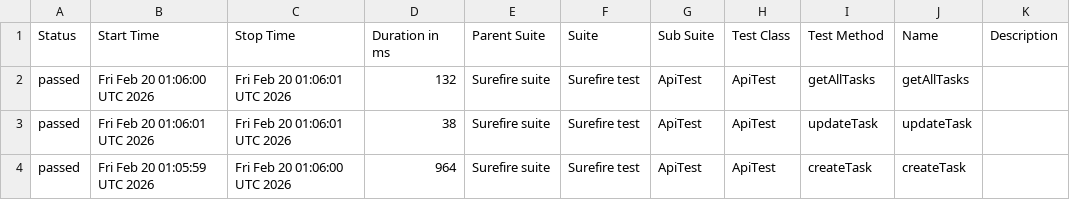
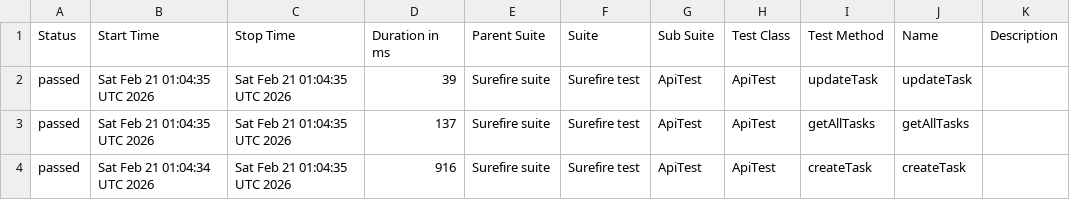
Before and after one commit to MarinaKrasiuk/spf, a CSV file: allure/data/suites.csv, drawn as a sheet.

```diff
--- a/allure/data/suites.csv
+++ b/allure/data/suites.csv
@@ -1,4 +1,4 @@
 "Status","Start Time","Stop Time","Duration in ms","Parent Suite","Suite","Sub Suite","Test Class","Test Method","Name","Description"
-"passed","Fri Feb 20 01:06:00 UTC 2026","Fri Feb 20 01:06:01 UTC 2026","132","Surefire suite","Surefire test","ApiTest","ApiTest","getAllTasks","getAllTasks",""
-"passed","Fri Feb 20 01:06:01 UTC 2026","Fri Feb 20 01:06:01 UTC 2026","38","Surefire suite","Surefire test","ApiTest","ApiTest","updateTask","updateTask",""
-"passed","Fri Feb 20 01:05:59 UTC 2026","Fri Feb 20 01:06:00 UTC 2026","964","Surefire suite","Surefire test","ApiTest","ApiTest","createTask","createTask",""
+"passed","Sat Feb 21 01:04:35 UTC 2026","Sat Feb 21 01:04:35 UTC 2026","39","Surefire suite","Surefire test","ApiTest","ApiTest","updateTask","updateTask",""
+"passed","Sat Feb 21 01:04:35 UTC 2026","Sat Feb 21 01:04:35 UTC 2026","137","Surefire suite","Surefire test","ApiTest","ApiTest","getAllTasks","getAllTasks",""
+"passed","Sat Feb 21 01:04:34 UTC 2026","Sat Feb 21 01:04:35 UTC 2026","916","Surefire suite","Surefire test","ApiTest","ApiTest","createTask","createTask",""
```
Also changed, not shown: 20 other files.
